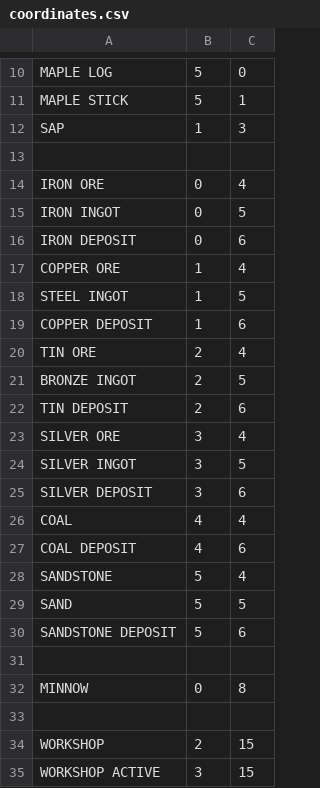
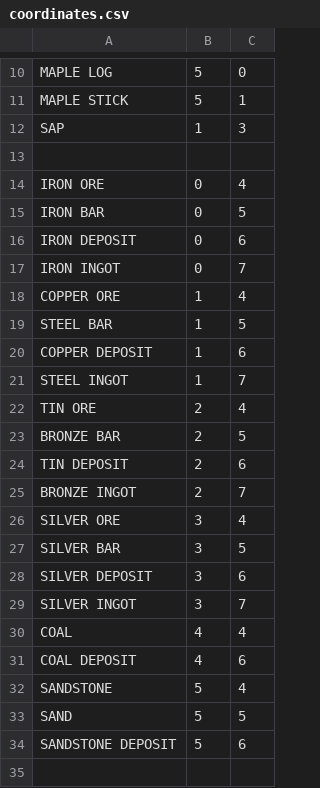
Before and after one commit to saido-labs/glenwich-art, a CSV file: coordinates.csv, drawn as a sheet; only a part is shown, gaps mark what is left out; the shorter side is filled out with more unchanged rows.

Commit message:
All ingots -> bars. Added ingots for iron, steel, bronze, and silver.

```diff
--- a/coordinates.csv
+++ b/coordinates.csv
@@ -14,13 +14,17 @@ SAP,1,3
 IRON ORE,0,4
-IRON INGOT,0,5
+IRON BAR,0,5
 IRON DEPOSIT,0,6
+IRON INGOT,0,7
 COPPER ORE,1,4
-STEEL INGOT,1,5
+STEEL BAR,1,5
 COPPER DEPOSIT,1,6
+STEEL INGOT,1,7
 TIN ORE,2,4
-BRONZE INGOT,2,5
+BRONZE BAR,2,5
 TIN DEPOSIT,2,6
+BRONZE INGOT,2,7
 SILVER ORE,3,4
-SILVER INGOT,3,5
+SILVER BAR,3,5
 SILVER DEPOSIT,3,6
+SILVER INGOT,3,7
 COAL,4,4
```
Also changed, not shown: 1 other file.
